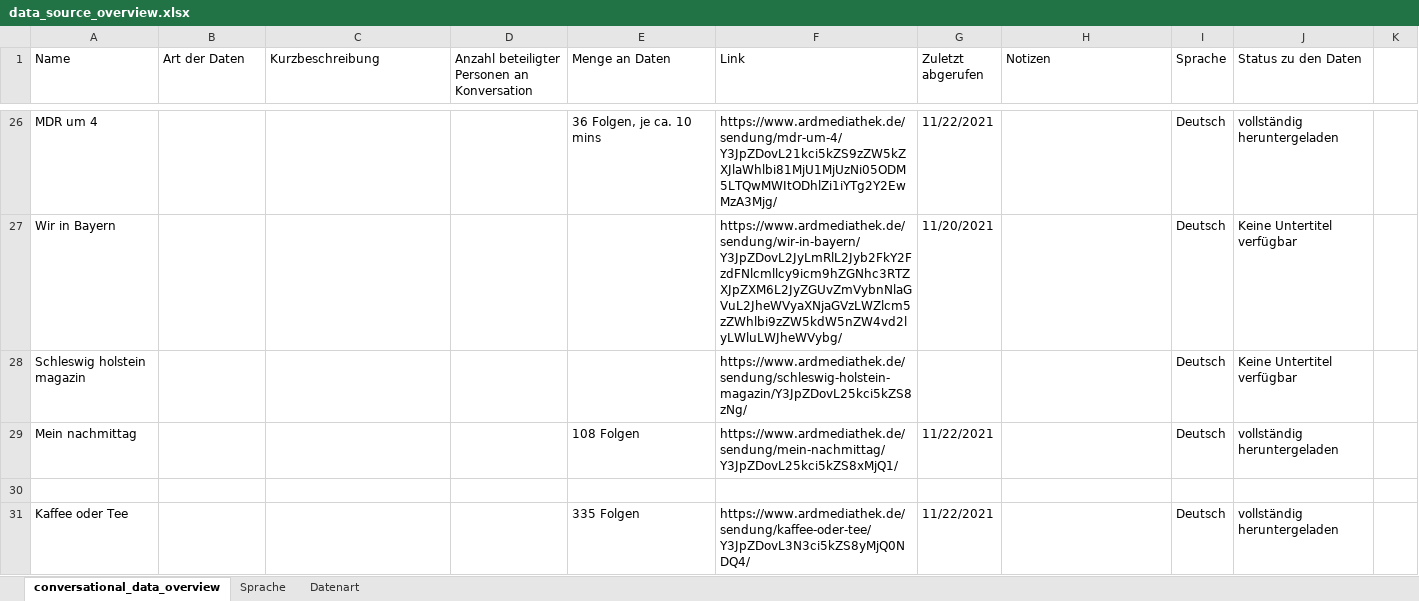
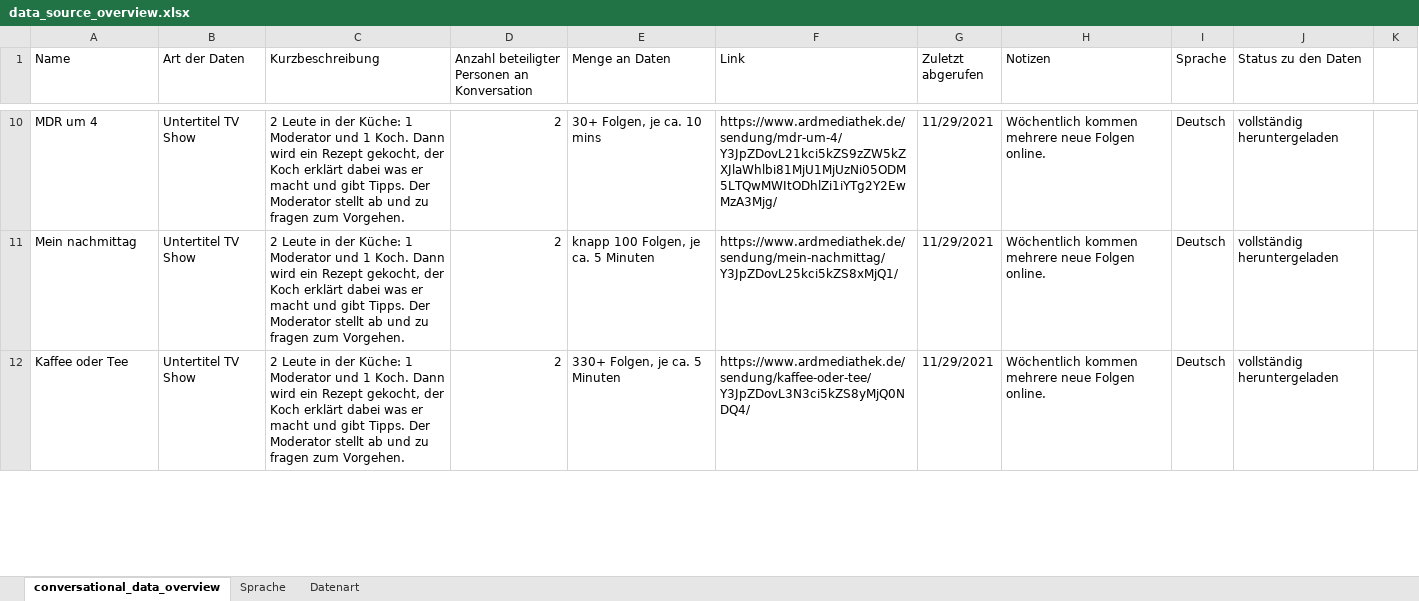
Before and after one commit to paschistrobel/CookBERT, an Excel workbook: conversational_data_raw/data_source_overview.xlsx, sheet conversational_data_overview, drawn as a sheet; only a part is shown, gaps mark what is left out; values as stored, in another font and other column widths than the file's, no cell formats; removed rows and columns are numbered as before the commit, all else as after; the diff covers the shown part only; the diff names each change by its address in the sheet, - before the commit and + after, or states it on an @@ line.

Commit message:
Added subtitles for calendar week 47
Subtitles for ARD shows added and overview.csv updated correspondingly

```diff
--- a/conversational_data_raw/data_source_overview.xlsx (sheet conversational_data_overview)
+++ b/conversational_data_raw/data_source_overview.xlsx (sheet conversational_data_overview)
-B10 (Art der Daten): (empty)
+B10 (Art der Daten): Untertitel TV Show
-C10 (Kurzbeschreibung): (empty)
+C10 (Kurzbeschreibung): 2 Leute in der Küche: 1 Moderator und 1 Koch. Dann wird ein Rezept gekocht, der Koch erklärt dabei was er macht und gibt Tipps. Der Moderator stellt ab und zu fragen zum Vorgehen.
-D10: (empty)
+D10: 2
-E10 (Menge an Daten): 36 Folgen, je ca. 10 mins
+E10 (Menge an Daten): 30+ Folgen, je ca. 10 mins
-G10 (Zuletzt abgerufen): 11/22/2021
+G10 (Zuletzt abgerufen): 11/29/2021
-H10 (Notizen): (empty)
+H10 (Notizen): Wöchentlich kommen mehrere neue Folgen online.
-row 27: Wir in Bayern |  |  |  |  | https://www.ardmediathek.de/sendung/wir-in-bayern/Y3JpZDovL2JyLmRlL2Jyb2FkY2FzdFNlcmllcy9icm9hZGNhc3RTZXJpZXM6L2JyZGUvZmVybnNlaGVuL2JheWVyaXNjaGVzLWZlcm5zZWhlbi9zZW5kdW5nZW4vd2lyLWluLWJheWVybg/ | 11/20/2021 |  | Deutsch | Keine Untertitel verfügbar
-row 28: Schleswig holstein magazin |  |  |  |  | https://www.ardmediathek.de/sendung/schleswig-holstein-magazin/Y3JpZDovL25kci5kZS8zNg/ |  |  | Deutsch | Keine Untertitel verfügbar
-B11 (Art der Daten): (empty)
+B11 (Art der Daten): Untertitel TV Show
-C11 (Kurzbeschreibung): (empty)
+C11 (Kurzbeschreibung): 2 Leute in der Küche: 1 Moderator und 1 Koch. Dann wird ein Rezept gekocht, der Koch erklärt dabei was er macht und gibt Tipps. Der Moderator stellt ab und zu fragen zum Vorgehen.
-D11: (empty)
+D11: 2
-E11 (Menge an Daten): 108 Folgen
+E11 (Menge an Daten): knapp 100 Folgen, je ca. 5 Minuten
-G11 (Zuletzt abgerufen): 11/22/2021
+G11 (Zuletzt abgerufen): 11/29/2021
-H11 (Notizen): (empty)
+H11 (Notizen): Wöchentlich kommen mehrere neue Folgen online.
-row 30: (empty)
-B12 (Art der Daten): (empty)
+B12 (Art der Daten): Untertitel TV Show
-C12 (Kurzbeschreibung): (empty)
+C12 (Kurzbeschreibung): 2 Leute in der Küche: 1 Moderator und 1 Koch. Dann wird ein Rezept gekocht, der Koch erklärt dabei was er macht und gibt Tipps. Der Moderator stellt ab und zu fragen zum Vorgehen.
-D12: (empty)
+D12: 2
-E12 (Menge an Daten): 335 Folgen
+E12 (Menge an Daten): 330+ Folgen, je ca. 5 Minuten
-G12 (Zuletzt abgerufen): 11/22/2021
+G12 (Zuletzt abgerufen): 11/29/2021
-H12 (Notizen): (empty)
+H12 (Notizen): Wöchentlich kommen mehrere neue Folgen online.
```
Also changed, not shown: 6 added rows, 16 removed rows and 31 edited cells elsewhere in this sheet, cell formats, 15 other files.
